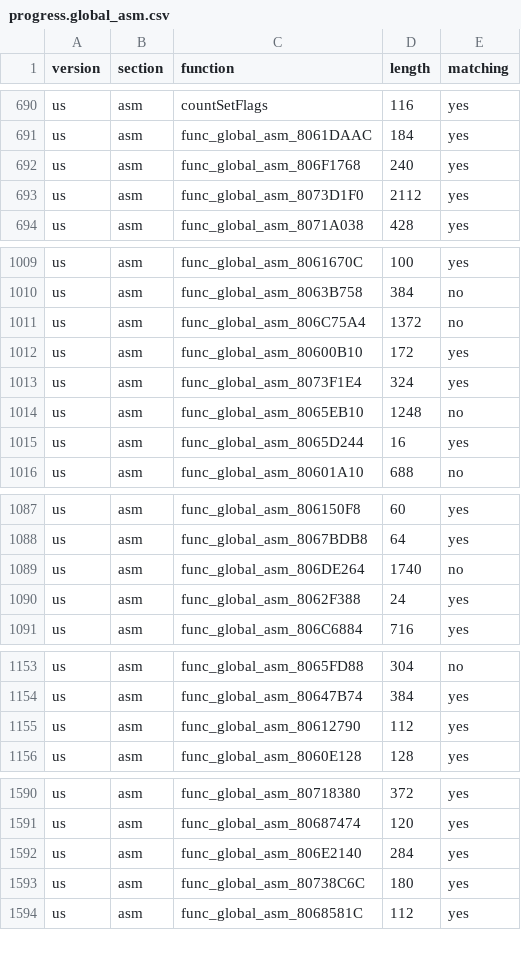
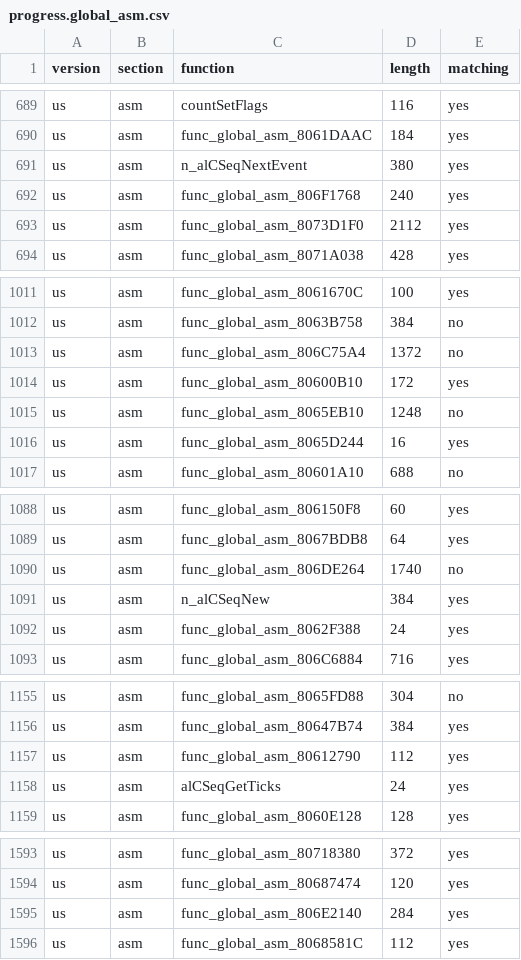
Before and after one commit to ianwal/dk64-decomp-progress, a CSV file: progress/progress.global_asm.csv, drawn as a sheet; only a part is shown, gaps mark what is left out; the diff covers the shown part only.

```diff
--- a/progress/progress.global_asm.csv
+++ b/progress/progress.global_asm.csv
@@ -691,2 +690,3 @@ us,asm,countSetFlags,116,yes
 us,asm,func_global_asm_8061DAAC,184,yes
+us,asm,n_alCSeqNextEvent,380,yes
 us,asm,func_global_asm_806F1768,240,yes
@@ -1012,3 +1014,2 @@ us,asm,func_global_asm_806C75A4,1372,no
 us,asm,func_global_asm_80600B10,172,yes
-us,asm,func_global_asm_8073F1E4,324,yes
 us,asm,func_global_asm_8065EB10,1248,no
@@ -1089,2 +1090,3 @@ us,asm,func_global_asm_8067BDB8,64,yes
 us,asm,func_global_asm_806DE264,1740,no
+us,asm,n_alCSeqNew,384,yes
 us,asm,func_global_asm_8062F388,24,yes
@@ -1155,2 +1157,3 @@ us,asm,func_global_asm_80647B74,384,yes
 us,asm,func_global_asm_80612790,112,yes
+us,asm,alCSeqGetTicks,24,yes
 us,asm,func_global_asm_8060E128,128,yes
@@ -1592,3 +1595,2 @@ us,asm,func_global_asm_80687474,120,yes
 us,asm,func_global_asm_806E2140,284,yes
-us,asm,func_global_asm_80738C6C,180,yes
 us,asm,func_global_asm_8068581C,112,yes
```
Also changed, not shown: 13 added rows, 14 removed rows and 2 edited cells elsewhere in this file, progress/progress.total.csv, 21 other files.
